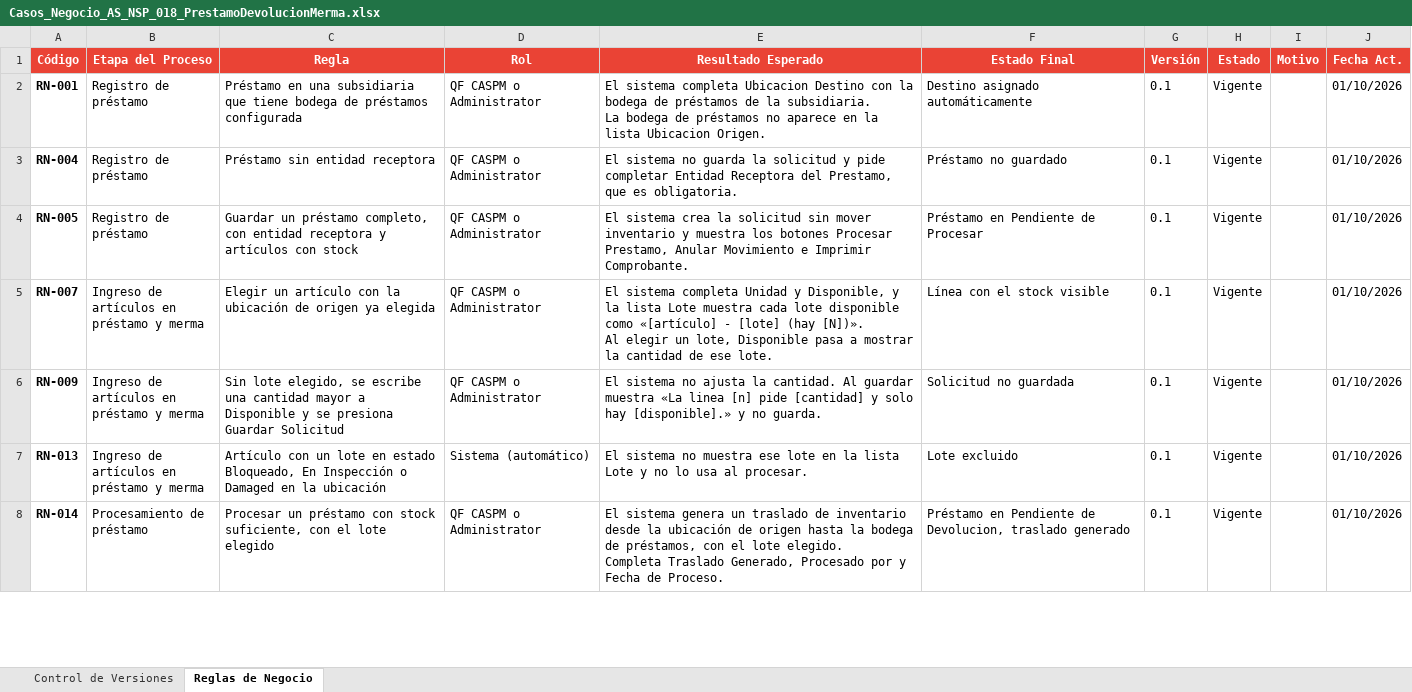
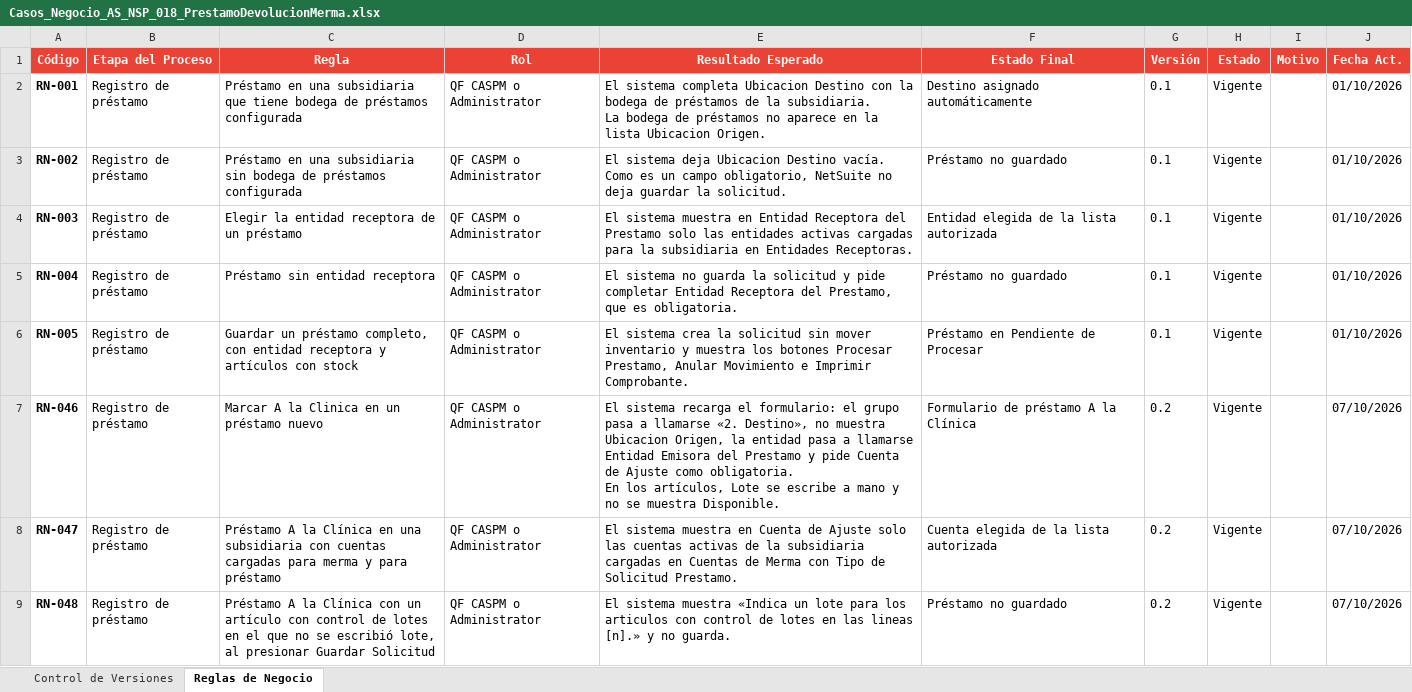
Before and after one commit to maxterlens/andes-salud, an Excel workbook: Custom/AS_NSP_018_PrestamoDevolucionMerma/documentacion/excel/Casos_Negocio_AS_NSP_018_PrestamoDevolucionMerma.xlsx, sheet Reglas de Negocio, drawn as a sheet; only a part is shown; the shorter side is filled out with more unchanged rows; values as stored, in another font and other column widths than the file's, no borders; ↵ is a line break in a cell; the diff covers the shown part only; the diff names each change by its address in the sheet, - before the commit and + after, or states it on an @@ line.

Commit message:
refactor: reorganiza módulo de préstamo devolución y merma

```diff
--- a/Custom/AS_NSP_018_PrestamoDevolucionMerma/documentacion/excel/Casos_Negocio_AS_NSP_018_PrestamoDevolucionMerma.xlsx (sheet Reglas de Negocio)
+++ b/Custom/AS_NSP_018_PrestamoDevolucionMerma/documentacion/excel/Casos_Negocio_AS_NSP_018_PrestamoDevolucionMerma.xlsx (sheet Reglas de Negocio)
+row 3: RN-002 | Registro de préstamo | Préstamo en una subsidiaria sin bodega de préstamos configurada | QF CASPM o Administrator | El sistema deja Ubicacion Destino vacía. Como es un campo obligatorio, NetSuite no deja guardar la solicitud. | Préstamo no guardado | 0.1 | Vigente |  | 01/10/2026
+row 4: RN-003 | Registro de préstamo | Elegir la entidad receptora de un préstamo | QF CASPM o Administrator | El sistema muestra en Entidad Receptora del Prestamo solo las entidades activas cargadas para la subsidiaria en Entidades Receptoras. | Entidad elegida de la lista autorizada | 0.1 | Vigente |  | 01/10/2026
+row 7: RN-046 | Registro de préstamo | Marcar A la Clinica en un préstamo nuevo | QF CASPM o Administrator | El sistema recarga el formulario: el grupo pasa a llamarse «2. Destino», no muestra Ubicacion Origen, la entidad pasa a llamarse Entidad Emisora del Prestamo y pide Cuenta de Ajuste como obligatoria. ↵ En los artículos, Lote se escribe a mano y no se muestra Disponible. | Formulario de préstamo A la Clínica | 0.2 | Vigente |  | 07/10/2026
+row 8: RN-047 | Registro de préstamo | Préstamo A la Clínica en una subsidiaria con cuentas cargadas para merma y para préstamo | QF CASPM o Administrator | El sistema muestra en Cuenta de Ajuste solo las cuentas activas de la subsidiaria cargadas en Cuentas de Merma con Tipo de Solicitud Prestamo. | Cuenta elegida de la lista autorizada | 0.2 | Vigente |  | 07/10/2026
+row 9: RN-048 | Registro de préstamo | Préstamo A la Clínica con un artículo con control de lotes en el que no se escribió lote, al presionar Guardar Solicitud | QF CASPM o Administrator | El sistema muestra «Indica un lote para los articulos con control de lotes en las lineas [n].» y no guarda. | Préstamo no guardado | 0.2 | Vigente |  | 07/10/2026
```
Also changed, not shown: 26 added rows and 15 edited cells elsewhere in this sheet, sheet Control de Versiones, 53 other files.
